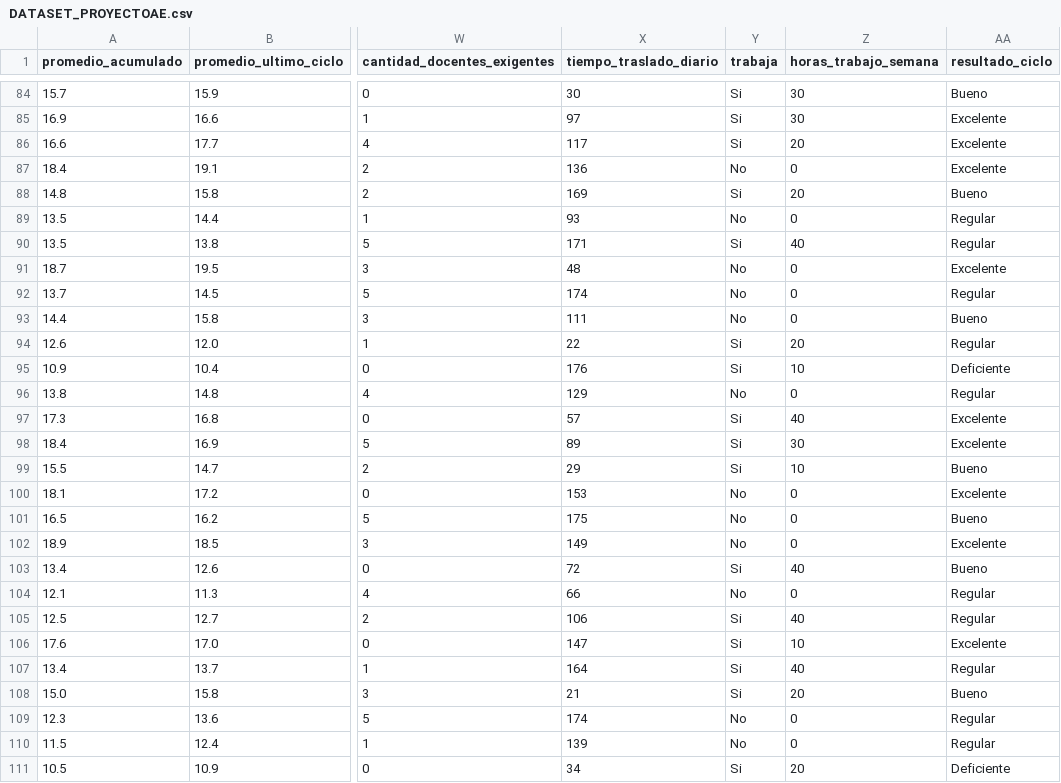
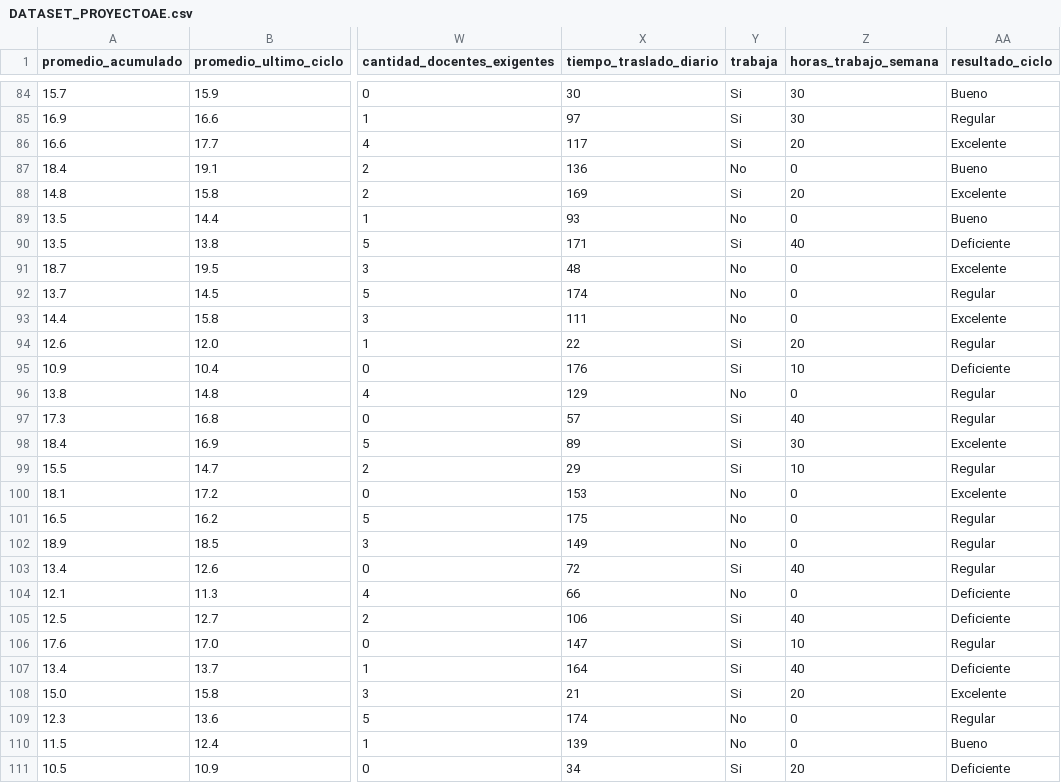
Before and after one commit to alvarol30/DATASET_AE, a CSV file: DATASET_PROYECTOAE.csv, drawn as a sheet; only a part is shown, gaps mark what is left out; the diff covers the shown part only; the diff names each change by its address in the sheet, - before the commit and + after, or states it on an @@ line.

```diff
--- a/DATASET_PROYECTOAE.csv
+++ b/DATASET_PROYECTOAE.csv
-AA85 (resultado_ciclo): Excelente
+AA85 (resultado_ciclo): Regular
-AA87 (resultado_ciclo): Excelente
+AA87 (resultado_ciclo): Bueno
-AA88 (resultado_ciclo): Bueno
+AA88 (resultado_ciclo): Excelente
-AA89 (resultado_ciclo): Regular
+AA89 (resultado_ciclo): Bueno
-AA90 (resultado_ciclo): Regular
+AA90 (resultado_ciclo): Deficiente
-AA93 (resultado_ciclo): Bueno
+AA93 (resultado_ciclo): Excelente
-AA97 (resultado_ciclo): Excelente
+AA97 (resultado_ciclo): Regular
-AA99 (resultado_ciclo): Bueno
+AA99 (resultado_ciclo): Regular
-AA101 (resultado_ciclo): Bueno
+AA101 (resultado_ciclo): Regular
-AA102 (resultado_ciclo): Excelente
+AA102 (resultado_ciclo): Regular
-AA103 (resultado_ciclo): Bueno
+AA103 (resultado_ciclo): Regular
-AA104:AA105 (resultado_ciclo): Regular
+AA104:AA105 (resultado_ciclo): Deficiente
-AA106 (resultado_ciclo): Excelente
+AA106 (resultado_ciclo): Regular
-AA107 (resultado_ciclo): Regular
+AA107 (resultado_ciclo): Deficiente
-AA108 (resultado_ciclo): Bueno
+AA108 (resultado_ciclo): Excelente
-AA110 (resultado_ciclo): Regular
+AA110 (resultado_ciclo): Bueno
```
Also changed, not shown: 103 edited cells elsewhere in this file.
